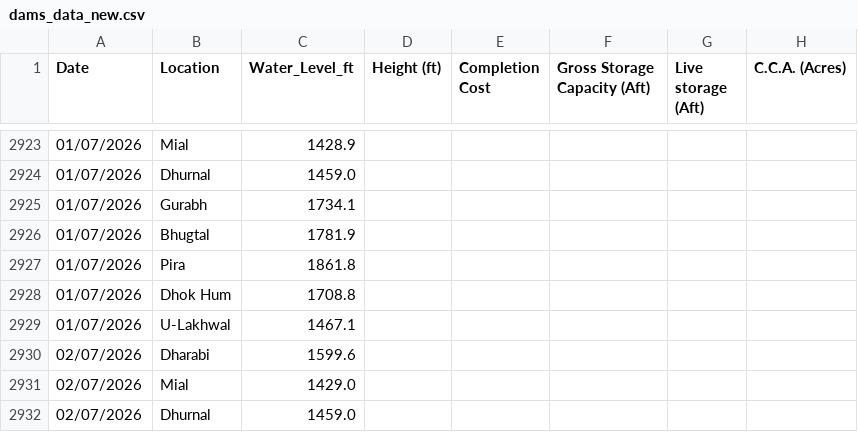
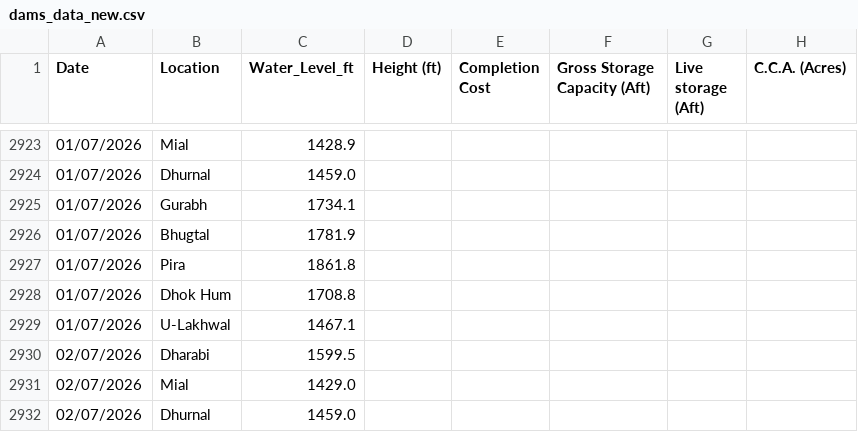
Before and after one commit to Junaid07/water_levels, a CSV file: dams_data_new.csv, drawn as a sheet; only a part is shown, gaps mark what is left out; the diff names each change by its address in the sheet, - before the commit and + after, or states it on an @@ line.

Commit message:
updated water levels for 02/07/2026

```diff
--- a/dams_data_new.csv
+++ b/dams_data_new.csv
-C2930 (Water_Level_ft): 1599.6
+C2930 (Water_Level_ft): 1599.5
```
